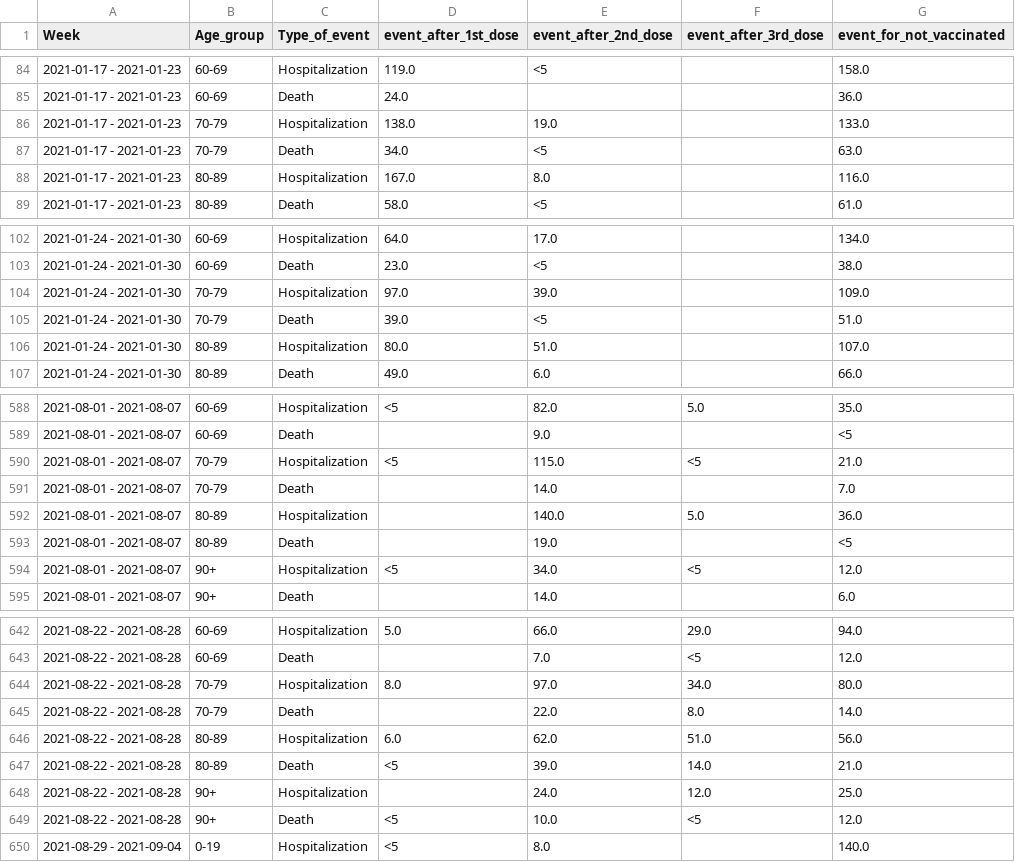
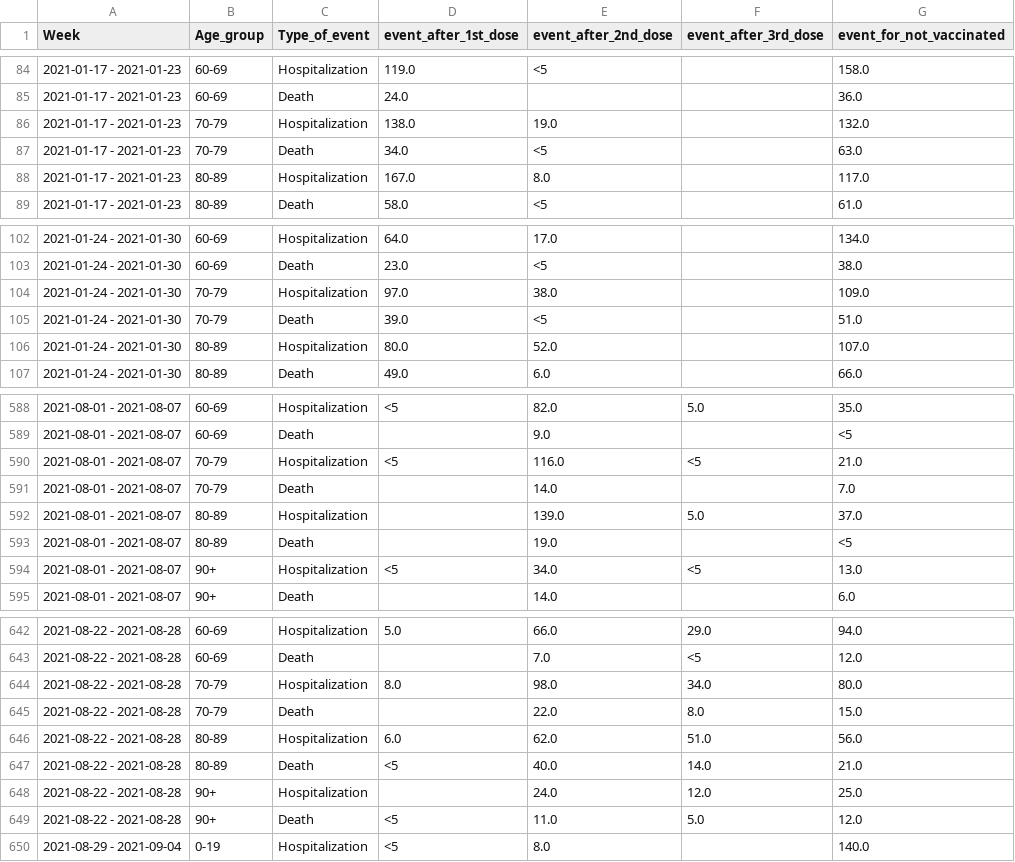
Before and after one commit to kamutelapo/covid, a CSV file: izrael/event-among-vaccinated.csv, drawn as a sheet; only a part is shown, gaps mark what is left out; the diff covers the shown part only.

```diff
--- a/izrael/event-among-vaccinated.csv
+++ b/izrael/event-among-vaccinated.csv
@@ -85,5 +85,5 @@
 2021-01-17 - 2021-01-23,60-69,Death,24.0,,,36.0
-2021-01-17 - 2021-01-23,70-79,Hospitalization,138.0,19.0,,133.0
+2021-01-17 - 2021-01-23,70-79,Hospitalization,138.0,19.0,,132.0
 2021-01-17 - 2021-01-23,70-79,Death,34.0,<5,,63.0
-2021-01-17 - 2021-01-23,80-89,Hospitalization,167.0,8.0,,116.0
+2021-01-17 - 2021-01-23,80-89,Hospitalization,167.0,8.0,,117.0
 2021-01-17 - 2021-01-23,80-89,Death,58.0,<5,,61.0
@@ -103,5 +103,5 @@
 2021-01-24 - 2021-01-30,60-69,Death,23.0,<5,,38.0
-2021-01-24 - 2021-01-30,70-79,Hospitalization,97.0,39.0,,109.0
+2021-01-24 - 2021-01-30,70-79,Hospitalization,97.0,38.0,,109.0
 2021-01-24 - 2021-01-30,70-79,Death,39.0,<5,,51.0
-2021-01-24 - 2021-01-30,80-89,Hospitalization,80.0,51.0,,107.0
+2021-01-24 - 2021-01-30,80-89,Hospitalization,80.0,52.0,,107.0
 2021-01-24 - 2021-01-30,80-89,Death,49.0,6.0,,66.0
@@ -589,7 +589,7 @@
 2021-08-01 - 2021-08-07,60-69,Death,,9.0,,<5
-2021-08-01 - 2021-08-07,70-79,Hospitalization,<5,115.0,<5,21.0
+2021-08-01 - 2021-08-07,70-79,Hospitalization,<5,116.0,<5,21.0
 2021-08-01 - 2021-08-07,70-79,Death,,14.0,,7.0
-2021-08-01 - 2021-08-07,80-89,Hospitalization,,140.0,5.0,36.0
+2021-08-01 - 2021-08-07,80-89,Hospitalization,,139.0,5.0,37.0
 2021-08-01 - 2021-08-07,80-89,Death,,19.0,,<5
-2021-08-01 - 2021-08-07,90+,Hospitalization,<5,34.0,<5,12.0
+2021-08-01 - 2021-08-07,90+,Hospitalization,<5,34.0,<5,13.0
 2021-08-01 - 2021-08-07,90+,Death,,14.0,,6.0
@@ -643,8 +643,8 @@
 2021-08-22 - 2021-08-28,60-69,Death,,7.0,<5,12.0
-2021-08-22 - 2021-08-28,70-79,Hospitalization,8.0,97.0,34.0,80.0
-2021-08-22 - 2021-08-28,70-79,Death,,22.0,8.0,14.0
+2021-08-22 - 2021-08-28,70-79,Hospitalization,8.0,98.0,34.0,80.0
+2021-08-22 - 2021-08-28,70-79,Death,,22.0,8.0,15.0
 2021-08-22 - 2021-08-28,80-89,Hospitalization,6.0,62.0,51.0,56.0
-2021-08-22 - 2021-08-28,80-89,Death,<5,39.0,14.0,21.0
+2021-08-22 - 2021-08-28,80-89,Death,<5,40.0,14.0,21.0
 2021-08-22 - 2021-08-28,90+,Hospitalization,,24.0,12.0,25.0
-2021-08-22 - 2021-08-28,90+,Death,<5,10.0,<5,12.0
+2021-08-22 - 2021-08-28,90+,Death,<5,11.0,5.0,12.0
 2021-08-29 - 2021-09-04,0-19,Hospitalization,<5,8.0,,140.0
```
Also changed, not shown: 18 added rows and 15 edited cells elsewhere in this file, izrael/cases-among-vaccinated.csv, izrael/vaccinated.csv, 1 other file.
